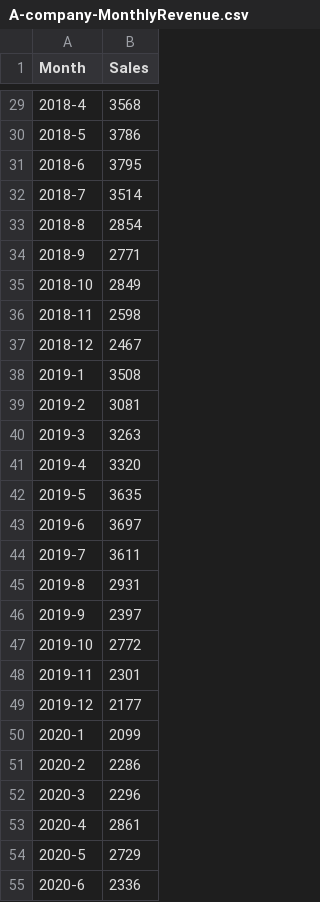
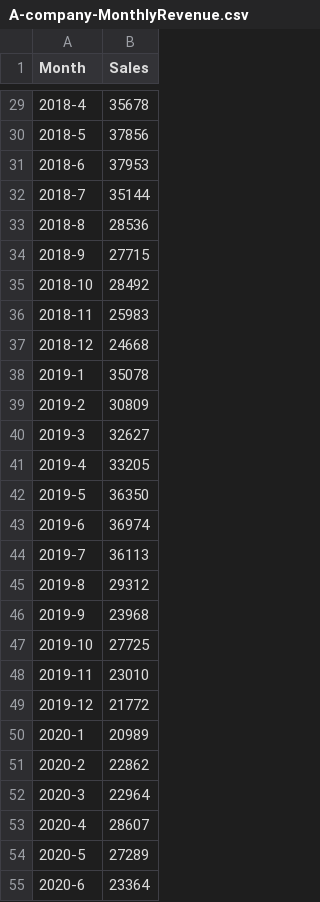
Before and after one commit to kuohung888/python, a CSV file: A-company-MonthlyRevenue.csv, drawn as a sheet; only a part is shown, gaps mark what is left out; the diff covers the shown part only.

```diff
--- a/A-company-MonthlyRevenue.csv
+++ b/A-company-MonthlyRevenue.csv
@@ -29,27 +29,27 @@ Month,Sales
-2018-4,3568
-2018-5,3786
-2018-6,3795
-2018-7,3514
-2018-8,2854
-2018-9,2771
-2018-10,2849
-2018-11,2598
-2018-12,2467
-2019-1,3508
-2019-2,3081
-2019-3,3263
-2019-4,3320
-2019-5,3635
-2019-6,3697
-2019-7,3611
-2019-8,2931
-2019-9,2397
-2019-10,2772
-2019-11,2301
-2019-12,2177
-2020-1,2099
-2020-2,2286
-2020-3,2296
-2020-4,2861
-2020-5,2729
-2020-6,2336
+2018-4,35678
+2018-5,37856
+2018-6,37953
+2018-7,35144
+2018-8,28536
+2018-9,27715
+2018-10,28492
+2018-11,25983
+2018-12,24668
+2019-1,35078
+2019-2,30809
+2019-3,32627
+2019-4,33205
+2019-5,36350
+2019-6,36974
+2019-7,36113
+2019-8,29312
+2019-9,23968
+2019-10,27725
+2019-11,23010
+2019-12,21772
+2020-1,20989
+2020-2,22862
+2020-3,22964
+2020-4,28607
+2020-5,27289
+2020-6,23364
```
Also changed, not shown: 45 edited cells elsewhere in this file.
